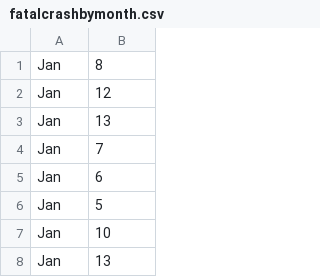
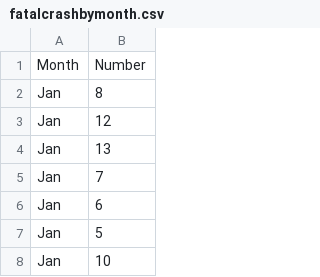
Before and after one commit to Sandy-PS-Hsu/Sandy-PS-HSU.github.io, a CSV file: fatalcrashbymonth.csv, drawn as a sheet; only a part is shown; the shorter side is filled out with more unchanged rows; the diff names each change by its address in the sheet, - before the commit and + after, or states it on an @@ line.

Commit message:
Add files via upload

```diff
--- a/fatalcrashbymonth.csv
+++ b/fatalcrashbymonth.csv
+row 1: Month | Number
```
